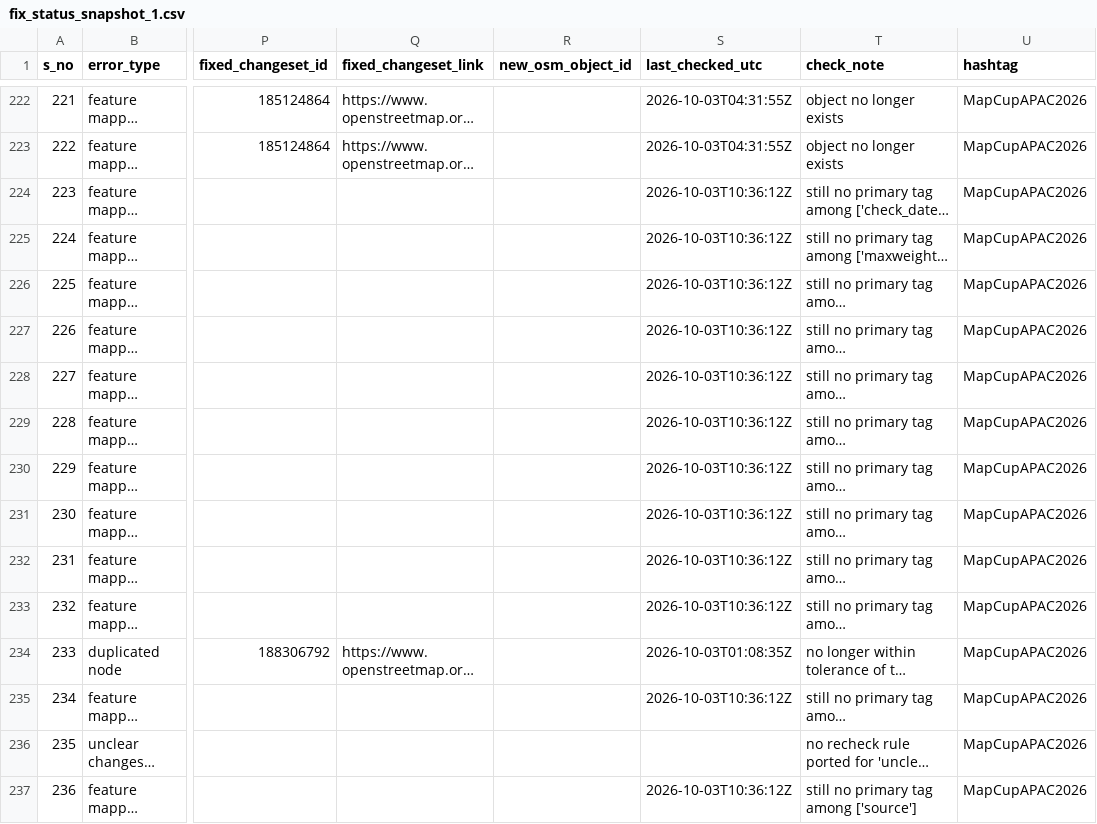
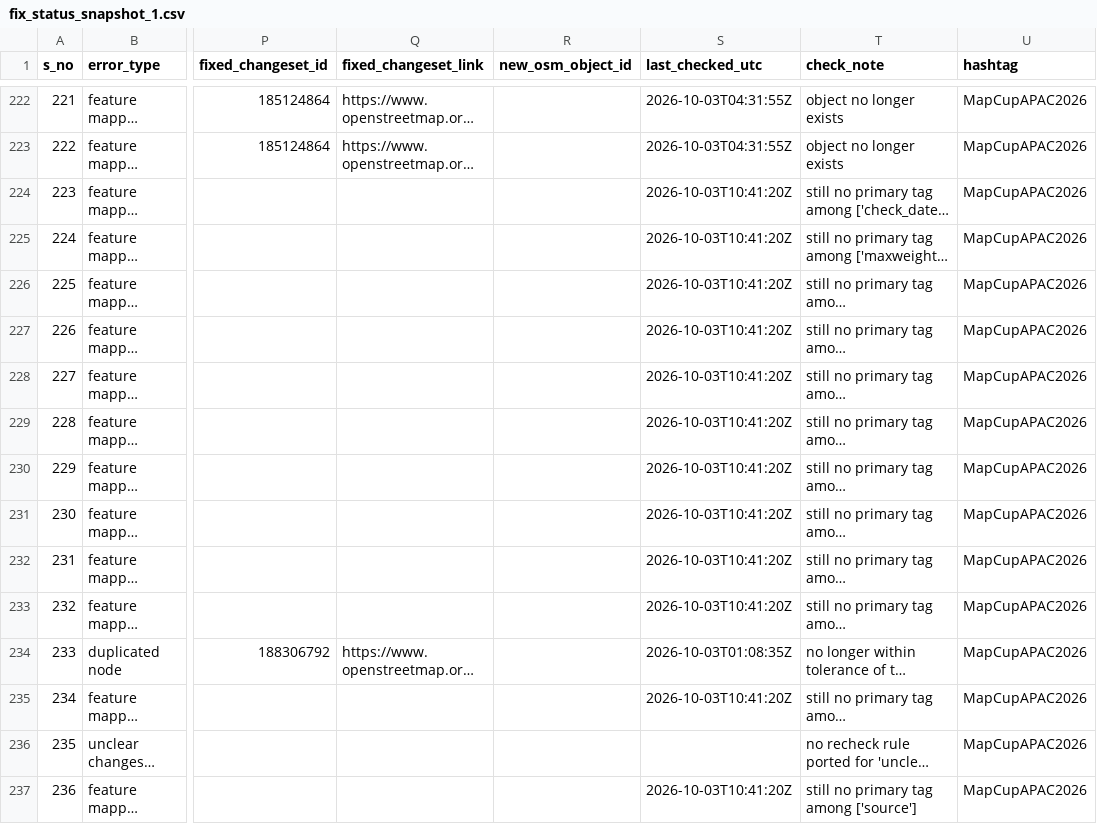
Before and after one commit to KingVik-Planet/MapCupAsia_OSM_QC_Fix_Tracker, a CSV file: data/fix_status_snapshot_1.csv, drawn as a sheet; only a part is shown, gaps mark what is left out; long unchanged cells end in …; the diff covers the shown part only; the diff names each change by its address in the sheet, - before the commit and + after, or states it on an @@ line.

```diff
--- a/data/fix_status_snapshot_1.csv
+++ b/data/fix_status_snapshot_1.csv
-S224:S233 (last_checked_utc): 2026-10-03T10:36:12Z
+S224:S233 (last_checked_utc): 2026-10-03T10:41:20Z
-S235 (last_checked_utc): 2026-10-03T10:36:12Z
+S235 (last_checked_utc): 2026-10-03T10:41:20Z
-S237 (last_checked_utc): 2026-10-03T10:36:12Z
+S237 (last_checked_utc): 2026-10-03T10:41:20Z
```
Also changed, not shown: 114 edited cells elsewhere in this file.
